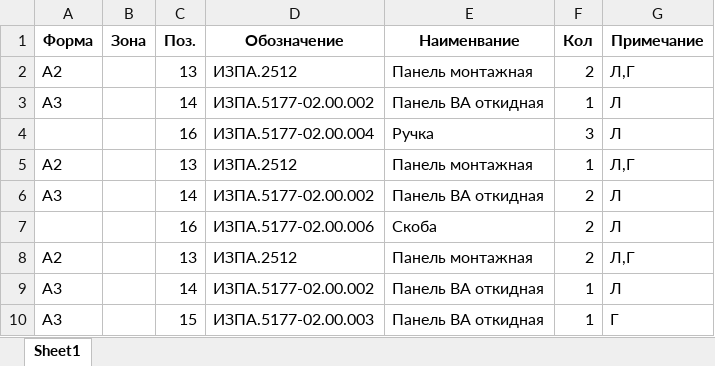
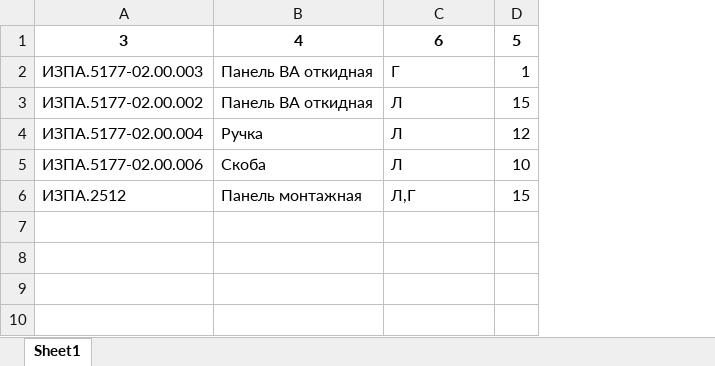
Before and after one commit to mike905/sortdetails, an Excel workbook: итоговые_данные.xlsx, sheet Sheet1, drawn as a sheet; values as stored, in another font and other column widths than the file's, no borders; removed rows and columns are numbered as before the commit, all else as after; the diff names each change by its address in the sheet, - before the commit and + after, or states it on an @@ line.

```diff
--- a/итоговые_данные.xlsx (sheet Sheet1)
+++ b/итоговые_данные.xlsx (sheet Sheet1)
-column A, row 3: А3; row 8: А2
-column B, empty
-column C, rows 3-4: 14 | 16; rows 7-8: 16 | 13
-column F, rows 3-4: 1 | 3; rows 7-8: 2 | 2
+column D, rows 3-6: 15 | 12 | 10 | 15
-row 1: Форма | Зона | Поз. | Обозначение | Наименвание | Кол | Примечание
-row 2: А2 |  | 13 | ИЗПА.2512 | Панель монтажная | 2 | Л,Г
+row 1: 3 | 4 | 6 | 5
@@ row 10 moved to row 2: ИЗПА.5177-02.00.003 @@
-row 5: А2 |  | 13 | ИЗПА.2512 | Панель монтажная | 1 | Л,Г
-row 6: А3 |  | 14 | ИЗПА.5177-02.00.002 | Панель ВА откидная | 2 | Л
-row 9: А3 |  | 14 | ИЗПА.5177-02.00.002 | Панель ВА откидная | 1 | Л
```
Also changed, not shown: 12 other files.
